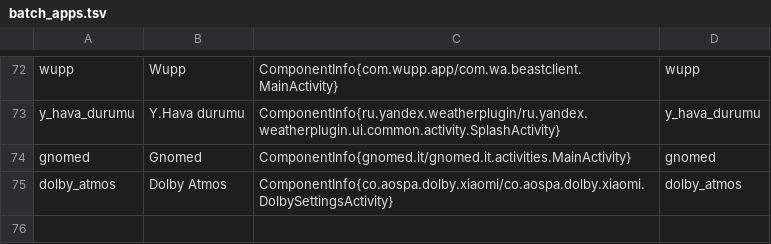
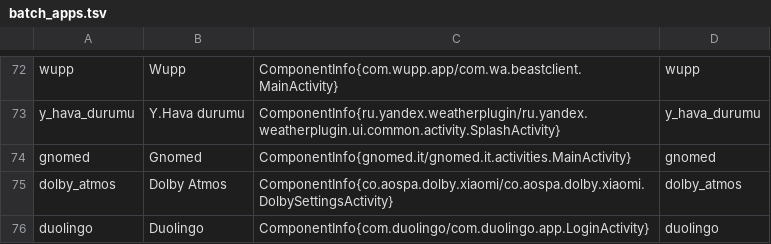
Before and after one commit to omersusin/Gnomed, a TSV file: work/_lib/batch_apps.tsv, drawn as a sheet; only a part is shown, gaps mark what is left out; the diff names each change by its address in the sheet, - before the commit and + after, or states it on an @@ line.

Commit message:
Add Duolingo (owl face, three styles)
- new Education category; traced from the 512 px Play Store icon
- no Symbol: the source face is cut by the tile's left/right edges → mask sides;
  completing the silhouette would invent geometry
- Rimmed mark at 1.1x so it fills the recess
- ComponentInfo from public icon-pack appfilters, not the APK

```diff
--- a/work/_lib/batch_apps.tsv
+++ b/work/_lib/batch_apps.tsv
+row 76: duolingo | Duolingo | ComponentInfo{com.duolingo/com.duolingo.app.LoginActivity} | duolingo
```
Also changed, not shown: 33 other files.
